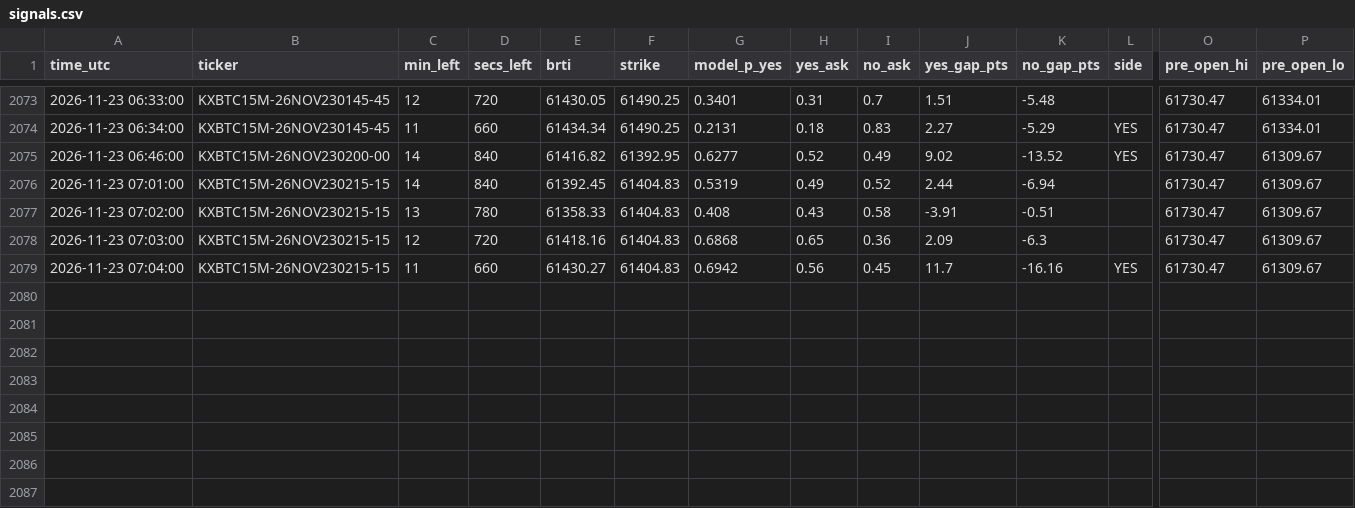
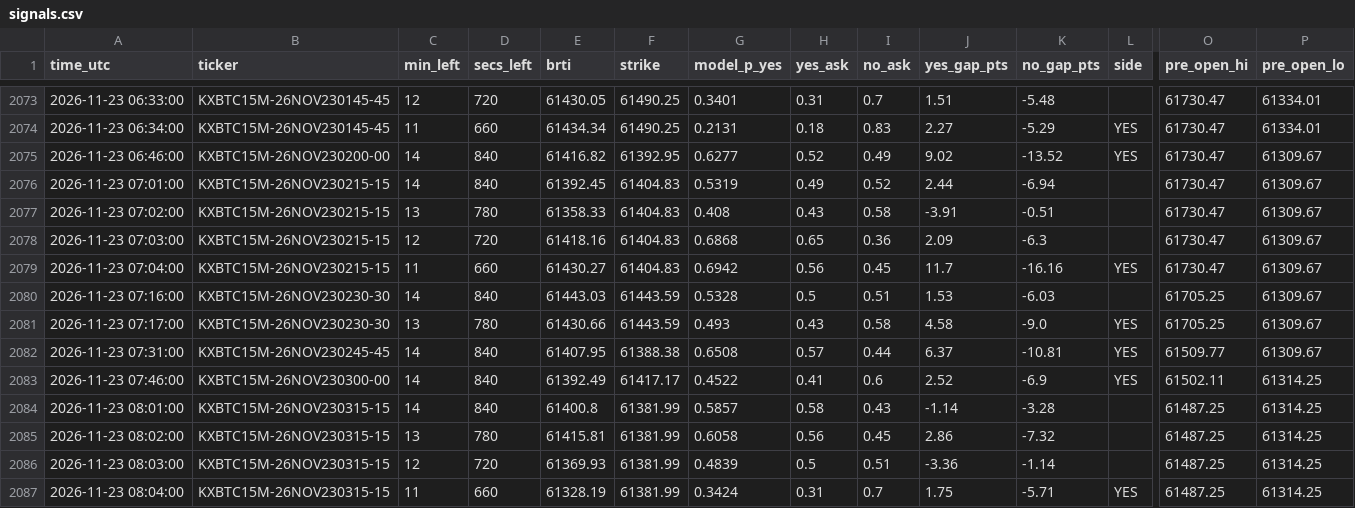
Before and after one commit to emmabuilders-ui/kalshi-btc-bot, a CSV file: unleashed/signals.csv, drawn as a sheet; only a part is shown, gaps mark what is left out; rows hold the shown columns only; the diff names each change by its address in the sheet, - before the commit and + after, or states it on an @@ line.

```diff
--- a/unleashed/signals.csv
+++ b/unleashed/signals.csv
+row 2080: 2026-11-23 07:16:00 | KXBTC15M-26NOV230230-30 | 14 | 840 | 61443.03 | 61443.59 | 0.5328 | 0.5 | 0.51 | 1.53 | -6.03 |  | 61705.25 | 61309.67
+row 2081: 2026-11-23 07:17:00 | KXBTC15M-26NOV230230-30 | 13 | 780 | 61430.66 | 61443.59 | 0.493 | 0.43 | 0.58 | 4.58 | -9.0 | YES | 61705.25 | 61309.67
+row 2082: 2026-11-23 07:31:00 | KXBTC15M-26NOV230245-45 | 14 | 840 | 61407.95 | 61388.38 | 0.6508 | 0.57 | 0.44 | 6.37 | -10.81 | YES | 61509.77 | 61309.67
+row 2083: 2026-11-23 07:46:00 | KXBTC15M-26NOV230300-00 | 14 | 840 | 61392.49 | 61417.17 | 0.4522 | 0.41 | 0.6 | 2.52 | -6.9 | YES | 61502.11 | 61314.25
+row 2084: 2026-11-23 08:01:00 | KXBTC15M-26NOV230315-15 | 14 | 840 | 61400.8 | 61381.99 | 0.5857 | 0.58 | 0.43 | -1.14 | -3.28 |  | 61487.25 | 61314.25
+row 2085: 2026-11-23 08:02:00 | KXBTC15M-26NOV230315-15 | 13 | 780 | 61415.81 | 61381.99 | 0.6058 | 0.56 | 0.45 | 2.86 | -7.32 |  | 61487.25 | 61314.25
+row 2086: 2026-11-23 08:03:00 | KXBTC15M-26NOV230315-15 | 12 | 720 | 61369.93 | 61381.99 | 0.4839 | 0.5 | 0.51 | -3.36 | -1.14 |  | 61487.25 | 61314.25
+row 2087: 2026-11-23 08:04:00 | KXBTC15M-26NOV230315-15 | 11 | 660 | 61328.19 | 61381.99 | 0.3424 | 0.31 | 0.7 | 1.75 | -5.71 | YES | 61487.25 | 61314.25
```
Also changed, not shown: unleashed/trades.csv, 4 other files.
